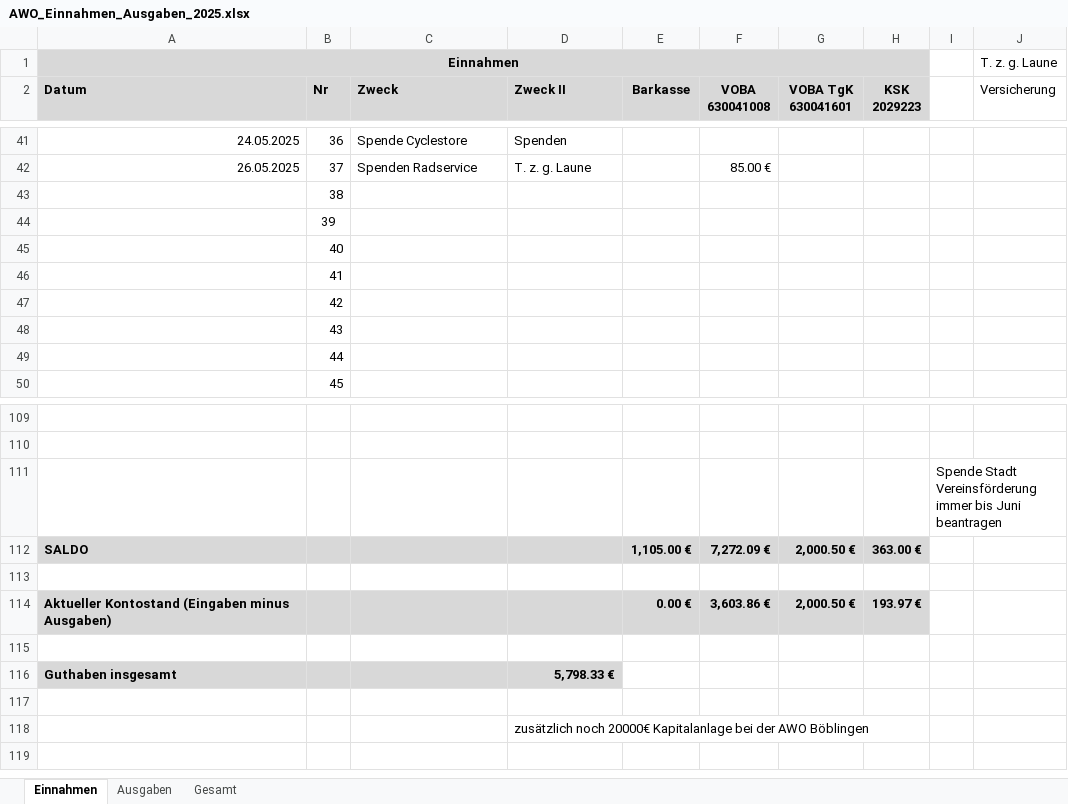
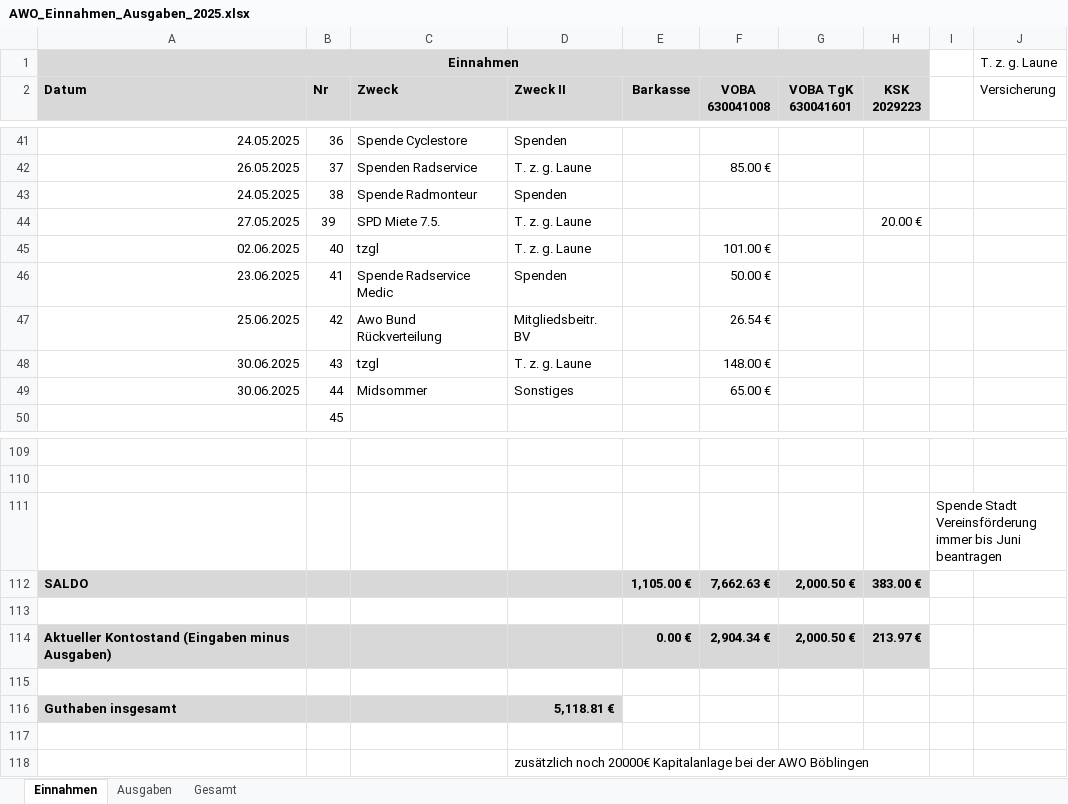
Before and after one commit to bwildner/AWO, an Excel workbook: 2025/AWO_Einnahmen_Ausgaben_2025.xlsx, sheet Einnahmen, drawn as a sheet; only a part is shown, gaps mark what is left out; values as stored, in another font and other column widths than the file's, no borders; conditional formats not drawn; the diff names each change by its address in the sheet, - before the commit and + after, or states it on an @@ line.

```diff
--- a/2025/AWO_Einnahmen_Ausgaben_2025.xlsx (sheet Einnahmen)
+++ b/2025/AWO_Einnahmen_Ausgaben_2025.xlsx (sheet Einnahmen)
-A43 (Datum): (empty)
+A43 (Datum): 24.05.2025
-C43 (Zweck): (empty)
+C43 (Zweck): Spende Radmonteur
-D43 (Zweck II): (empty)
+D43 (Zweck II): Spenden
-A44 (Datum): (empty)
+A44 (Datum): 27.05.2025
-C44 (Zweck): (empty)
+C44 (Zweck): SPD Miete 7.5.
-D44:D45 (Zweck II): (empty)
+D44:D45 (Zweck II): T. z. g. Laune
-H44 (KSK 2029223): (empty)
+H44 (KSK 2029223): 20.00 €
-A45 (Datum): (empty)
+A45 (Datum): 02.06.2025
-C45 (Zweck): (empty)
+C45 (Zweck): tzgl
-F45 (VOBA 630041008): (empty)
+F45 (VOBA 630041008): 101.00 €
-A46 (Datum): (empty)
+A46 (Datum): 23.06.2025
-C46 (Zweck): (empty)
+C46 (Zweck): Spende Radservice Medic
-D46 (Zweck II): (empty)
+D46 (Zweck II): Spenden
-F46 (VOBA 630041008): (empty)
+F46 (VOBA 630041008): 50.00 €
-A47 (Datum): (empty)
+A47 (Datum): 25.06.2025
-C47 (Zweck): (empty)
+C47 (Zweck): Awo Bund Rückverteilung
-D47 (Zweck II): (empty)
+D47 (Zweck II): Mitgliedsbeitr. BV
-F47 (VOBA 630041008): (empty)
+F47 (VOBA 630041008): 26.54 €
-A48:A49 (Datum): (empty)
+A48:A49 (Datum): 30.06.2025
-C48 (Zweck): (empty)
+C48 (Zweck): tzgl
-D48 (Zweck II): (empty)
+D48 (Zweck II): T. z. g. Laune
-F48 (VOBA 630041008): (empty)
+F48 (VOBA 630041008): 148.00 €
-C49 (Zweck): (empty)
+C49 (Zweck): Midsommer
-D49 (Zweck II): (empty)
+D49 (Zweck II): Sonstiges
-F49 (VOBA 630041008): (empty)
+F49 (VOBA 630041008): 65.00 €
-F112 (VOBA 630041008): 7,272.09 €
+F112 (VOBA 630041008): 7,662.63 €
-H112 (KSK 2029223): 363.00 €
+H112 (KSK 2029223): 383.00 €
-F114 (VOBA 630041008): 3,603.86 €
+F114 (VOBA 630041008): 2,904.34 €
-H114 (KSK 2029223): 193.97 €
+H114 (KSK 2029223): 213.97 €
-D116 (Zweck II): 5,798.33 €
+D116 (Zweck II): 5,118.81 €
```
Also changed, not shown: sheet Ausgaben, 32 other files.
